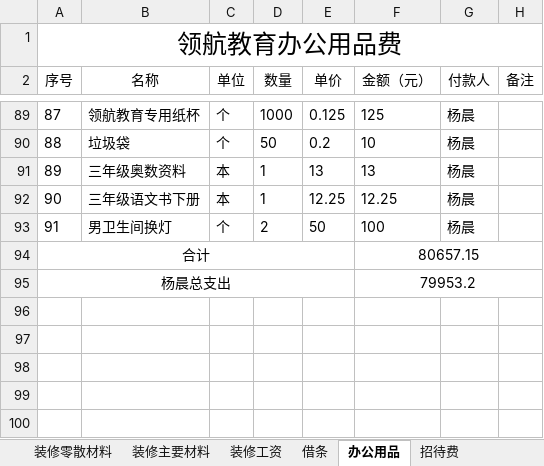
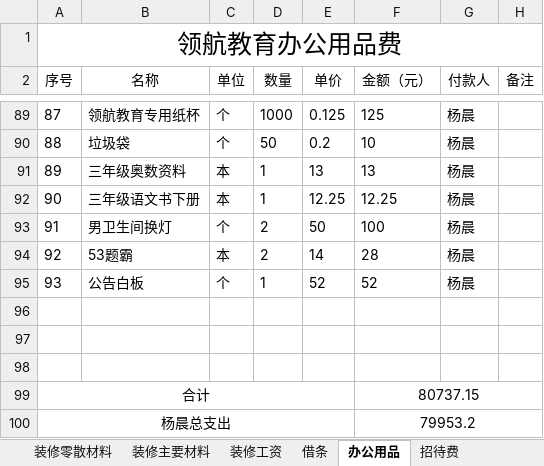
Before and after one commit to SolidFighter/LH_EDU, an Excel workbook: 开支收入/领航教育账目.xlsx, sheet 办公用品, drawn as a sheet; only a part is shown, gaps mark what is left out; values as stored, in another font and other column widths than the file's, no borders; addresses are those after the commit; the diff names each change by its address in the sheet, - before the commit and + after, or states it on an @@ line.

```diff
--- a/开支收入/领航教育账目.xlsx (sheet 办公用品)
+++ b/开支收入/领航教育账目.xlsx (sheet 办公用品)
+row 94: 92 | 53题霸 | 本 | 2 | 14 | 28 | 杨晨
+row 95: 93 | 公告白板 | 个 | 1 | 52 | 52 | 杨晨
+row 96: (empty)
+row 97: (empty)
+row 98: (empty)
-F99 (金额（元）): 80657.15
+F99 (金额（元）): 80737.15
```
Also changed, not shown: sheet 汇总数据, sheet 其他, 员工归档/工作输出/杨晨/2017年春季学生报名册.xlsx, 1 other file.
